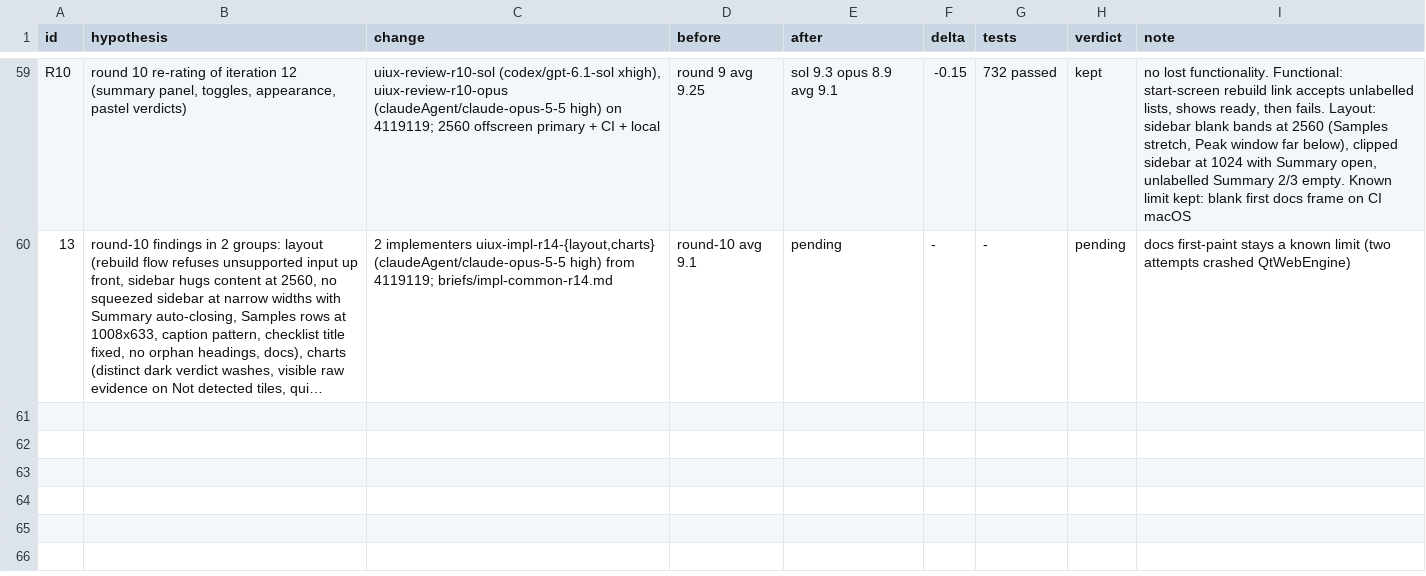
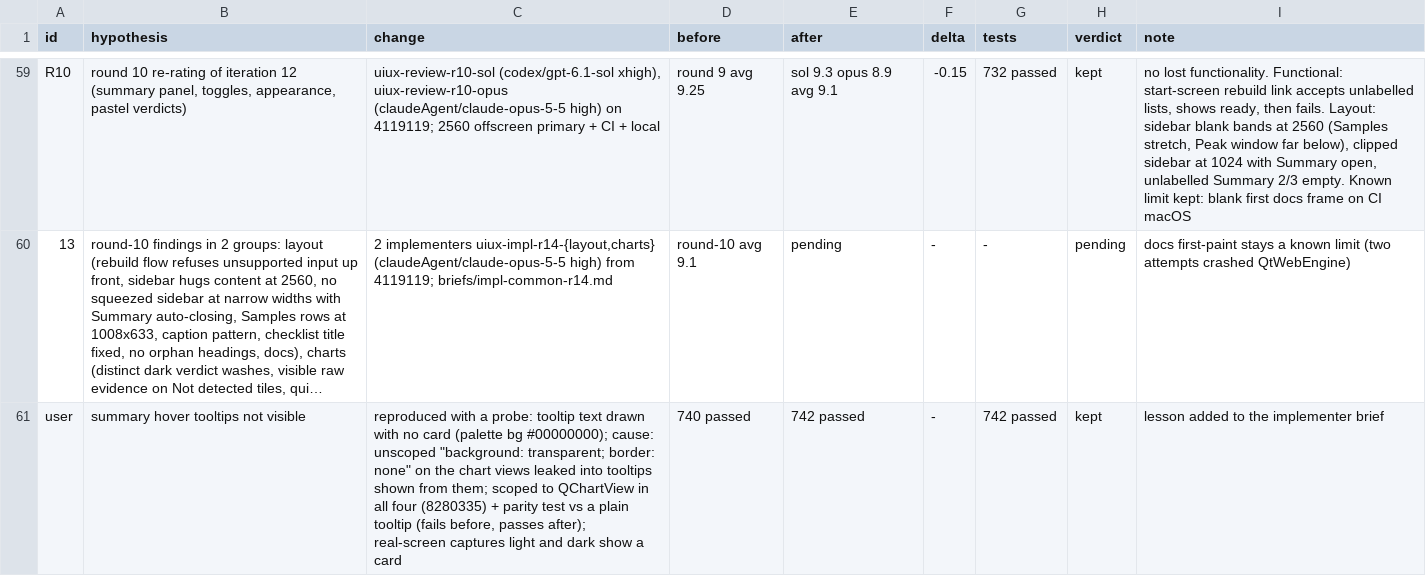
Before and after one commit to FrancisCrickInstitute/pMANIC, a TSV file: decision.tsv, drawn as a sheet; only a part is shown, gaps mark what is left out; long unchanged cells end in …; the diff names each change by its address in the sheet, - before the commit and + after, or states it on an @@ line.

Commit message:
notes: tooltip fix and scoped-stylesheet rule

```diff
--- a/decision.tsv
+++ b/decision.tsv
+row 61: user | summary hover tooltips not visible | reproduced with a probe: tooltip text drawn with no card (palette bg #00000000); cause: unscoped "background: transparent; border: none" on the chart views leaked into tooltips shown from them; scoped to QChartView in all four (8280335) + parity test vs a plain tooltip (fails before, passes after); real-screen captures light and dark show a card | 740 passed | 742 passed | - | 742 passed | kept | lesson added to the implementer brief
```
Also changed, not shown: 1 other file.
